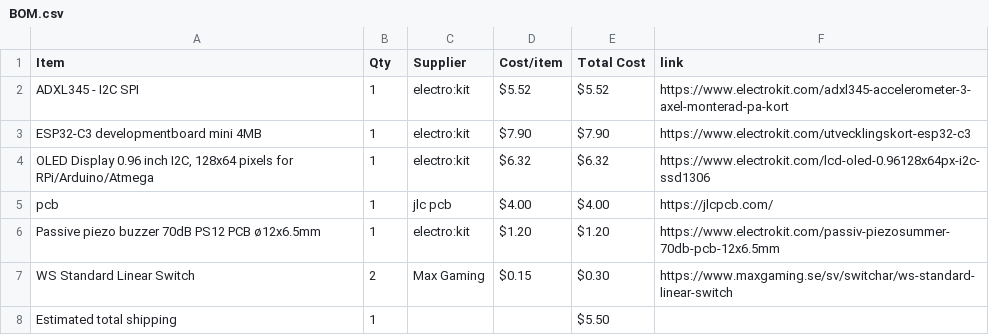
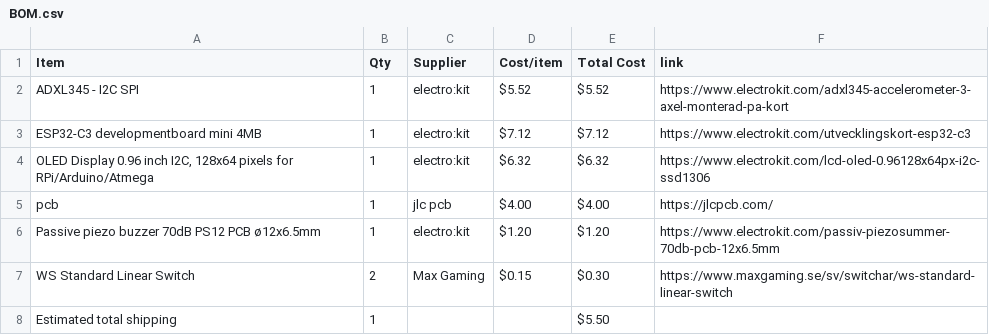
Before and after one commit to parv20250-dot/Sunbie, a CSV file: BOM.csv, drawn as a sheet.

Commit message:
Sync Sunbie from Half Life

```diff
--- a/BOM.csv
+++ b/BOM.csv
@@ -2,3 +2,3 @@ Item,Qty,Supplier,Cost/item,Total Cost,link
 ADXL345 - I2C SPI,1,electro:kit,$5.52,$5.52,https://www.electrokit.com/adxl345-accelerometer-3-axel-monterad-pa-kort
-ESP32-C3 developmentboard mini 4MB,1,electro:kit,$7.90,$7.90,https://www.electrokit.com/utvecklingskort-esp32-c3
+ESP32-C3 developmentboard mini 4MB,1,electro:kit,$7.12,$7.12,https://www.electrokit.com/utvecklingskort-esp32-c3
 "OLED Display 0.96 inch I2C, 128x64 pixels for RPi/Arduino/Atmega",1,electro:kit,$6.32,$6.32,https://www.electrokit.com/lcd-oled-0.96128x64px-i2c-ssd1306
```
